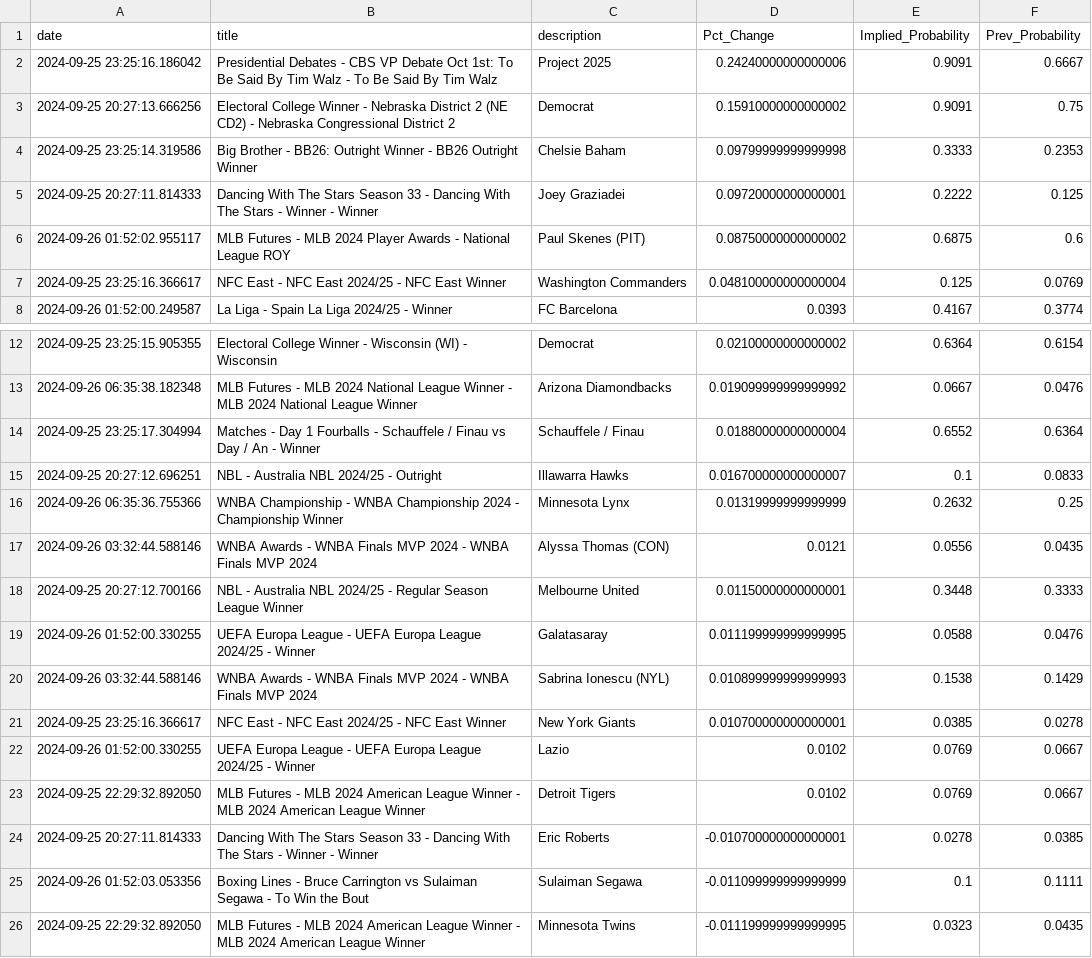
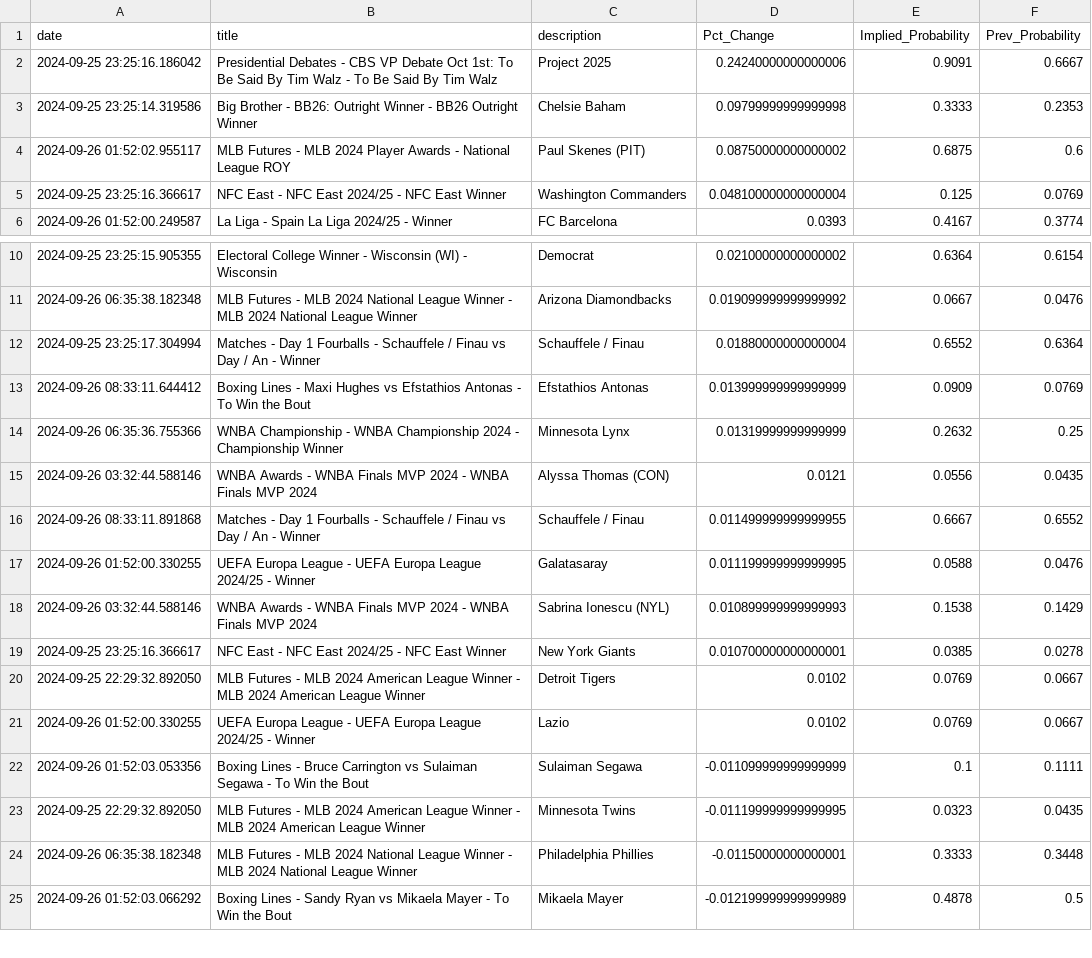
Before and after one commit to aaroncolesmith/data_load, a CSV file: data/bovada_scatter.csv, drawn as a sheet; only a part is shown, gaps mark what is left out; the shorter side is filled out with more unchanged rows; the diff covers the shown part only.

```diff
--- a/data/bovada_scatter.csv
+++ b/data/bovada_scatter.csv
@@ -2,5 +2,3 @@ date,title,description,Pct_Change,Implied_Probability,Prev_Probability
 2024-09-25 23:25:16.186042,Presidential Debates - CBS VP Debate Oct 1st: To Be Said By Tim Walz - To Be Said By Tim Walz,Project 2025,0.24240000000000006,0.9091,0.6667
-2024-09-25 20:27:13.666256,Electoral College Winner - Nebraska District 2 (NE CD2) - Nebraska Congressional District 2,Democrat,0.15910000000000002,0.9091,0.75
 2024-09-25 23:25:14.319586,Big Brother - BB26: Outright Winner - BB26 Outright Winner,Chelsie Baham,0.09799999999999998,0.3333,0.2353
-2024-09-25 20:27:11.814333,Dancing With The Stars Season 33 - Dancing With The Stars - Winner - Winner,Joey Graziadei,0.09720000000000001,0.2222,0.125
 2024-09-26 01:52:02.955117,MLB Futures - MLB 2024 Player Awards - National League ROY,Paul Skenes (PIT),0.08750000000000002,0.6875,0.6
@@ -14,6 +12,6 @@ date,title,description,Pct_Change,Implied_Probability,Prev_Probability
 2024-09-25 23:25:17.304994,Matches - Day 1 Fourballs - Schauffele / Finau vs Day / An - Winner,Schauffele / Finau,0.01880000000000004,0.6552,0.6364
-2024-09-25 20:27:12.696251,NBL - Australia NBL 2024/25 - Outright,Illawarra Hawks,0.016700000000000007,0.1,0.0833
+2024-09-26 08:33:11.644412,Boxing Lines - Maxi Hughes vs Efstathios Antonas - To Win the Bout,Efstathios Antonas,0.013999999999999999,0.0909,0.0769
 2024-09-26 06:35:36.755366,WNBA Championship - WNBA Championship 2024 - Championship Winner,Minnesota Lynx,0.01319999999999999,0.2632,0.25
 2024-09-26 03:32:44.588146,WNBA Awards - WNBA Finals MVP 2024 - WNBA Finals MVP 2024,Alyssa Thomas (CON),0.0121,0.0556,0.0435
-2024-09-25 20:27:12.700166,NBL - Australia NBL 2024/25 - Regular Season League Winner,Melbourne United,0.01150000000000001,0.3448,0.3333
+2024-09-26 08:33:11.891868,Matches - Day 1 Fourballs - Schauffele / Finau vs Day / An - Winner,Schauffele / Finau,0.011499999999999955,0.6667,0.6552
 2024-09-26 01:52:00.330255,UEFA Europa League - UEFA Europa League 2024/25 - Winner,Galatasaray,0.011199999999999995,0.0588,0.0476
@@ -21,5 +19,4 @@ date,title,description,Pct_Change,Implied_Probability,Prev_Probability
 2024-09-25 23:25:16.366617,NFC East - NFC East 2024/25 - NFC East Winner,New York Giants,0.010700000000000001,0.0385,0.0278
+2024-09-25 22:29:32.892050,MLB Futures - MLB 2024 American League Winner - MLB 2024 American League Winner,Detroit Tigers,0.0102,0.0769,0.0667
 2024-09-26 01:52:00.330255,UEFA Europa League - UEFA Europa League 2024/25 - Winner,Lazio,0.0102,0.0769,0.0667
-2024-09-25 22:29:32.892050,MLB Futures - MLB 2024 American League Winner - MLB 2024 American League Winner,Detroit Tigers,0.0102,0.0769,0.0667
-2024-09-25 20:27:11.814333,Dancing With The Stars Season 33 - Dancing With The Stars - Winner - Winner,Eric Roberts,-0.010700000000000001,0.0278,0.0385
 2024-09-26 01:52:03.053356,Boxing Lines - Bruce Carrington vs Sulaiman Segawa - To Win the Bout,Sulaiman Segawa,-0.011099999999999999,0.1,0.1111
```
Also changed, not shown: 9 removed rows and 1 moved row elsewhere in this file, 1 other file.
